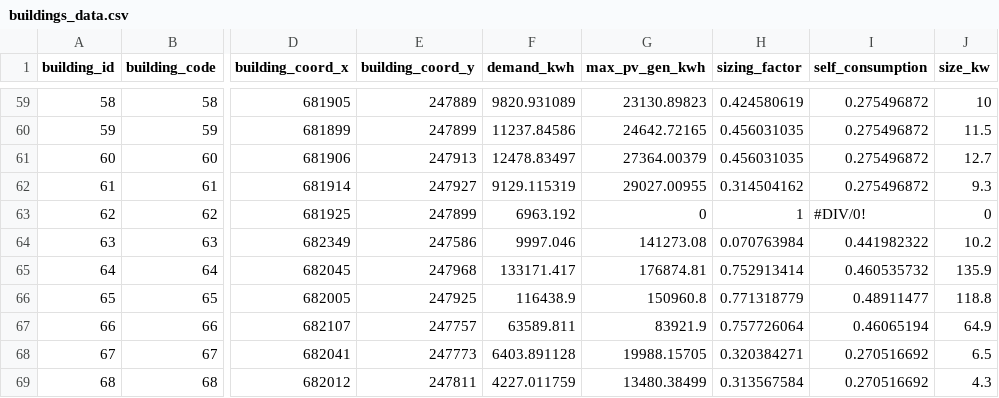
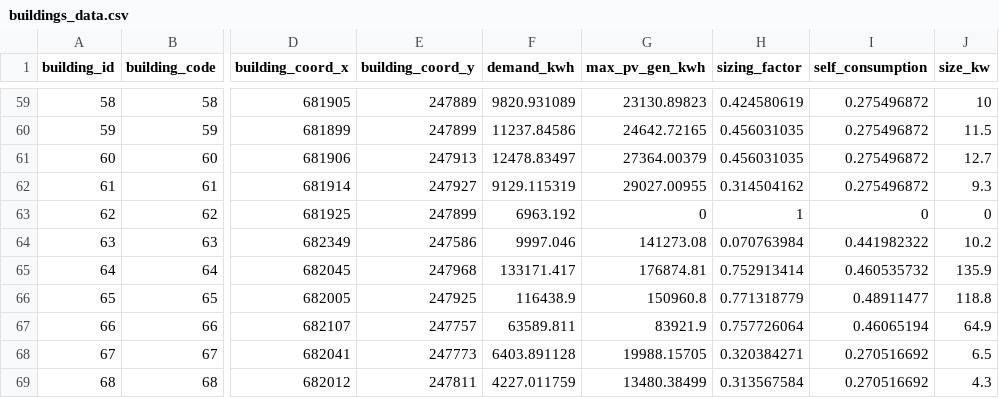
Before and after one commit to souryavarenya/Emergence-of-cooperation-Solar-communities, a CSV file: code/Data/buildings_data.csv, drawn as a sheet; only a part is shown, gaps mark what is left out; the diff names each change by its address in the sheet, - before the commit and + after, or states it on an @@ line.

```diff
--- a/code/Data/buildings_data.csv
+++ b/code/Data/buildings_data.csv
-I63 (self_consumption): #DIV/0!
+I63 (self_consumption): 0
```
Also changed, not shown: 14 other files.
